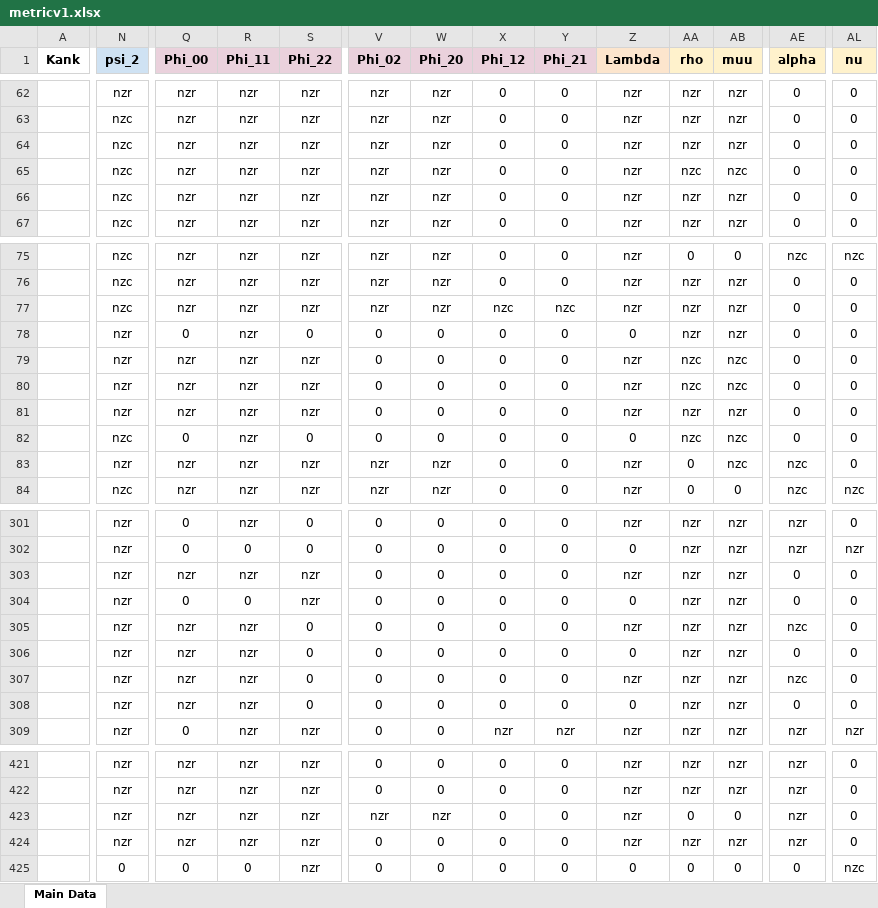
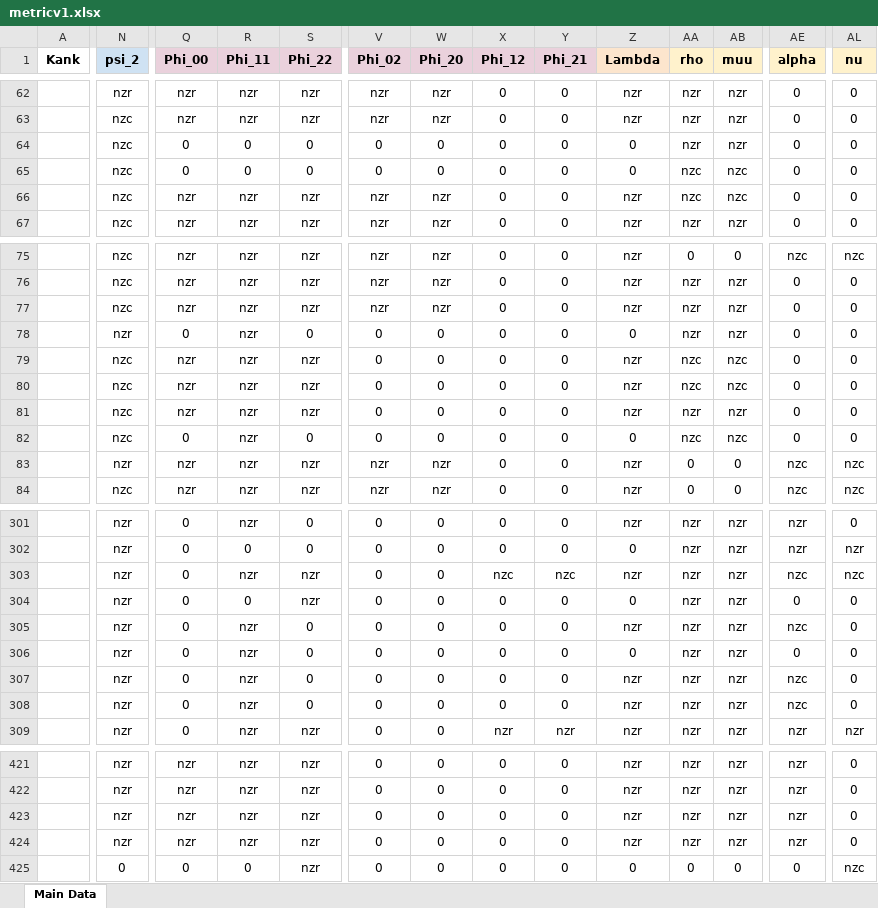
Before and after one commit to sudesb/metric-viewer, an Excel workbook: metricv1.xlsx, sheet Main Data, drawn as a sheet; only a part is shown, gaps mark what is left out; values as stored, in another font and other column widths than the file's, no borders; conditional formats not drawn; the diff covers the shown part only; the diff names each change by its address in the sheet, - before the commit and + after, or states it on an @@ line.

```diff
--- a/metricv1.xlsx (sheet Main Data)
+++ b/metricv1.xlsx (sheet Main Data)
-Q64:Q65 (Phi_00): nzr
+Q64:Q65 (Phi_00): 0
-R64:R65 (Phi_11): nzr
+R64:R65 (Phi_11): 0
-S64:S65 (Phi_22): nzr
+S64:S65 (Phi_22): 0
-V64:V65 (Phi_02): nzr
+V64:V65 (Phi_02): 0
-W64:W65 (Phi_20): nzr
+W64:W65 (Phi_20): 0
-Z64:Z65 (Lambda): nzr
+Z64:Z65 (Lambda): 0
-AA66 (rho): nzr
+AA66 (rho): nzc
-AB66 (muu): nzr
+AB66 (muu): nzc
-X77 (Phi_12): nzc
+X77 (Phi_12): 0
-Y77 (Phi_21): nzc
+Y77 (Phi_21): 0
-N79:N81 (psi_2): nzr
+N79:N81 (psi_2): nzc
-AB83 (muu): nzc
+AB83 (muu): 0
-AL83 (nu): 0
+AL83 (nu): nzc
-Q303 (Phi_00): nzr
+Q303 (Phi_00): 0
-X303 (Phi_12): 0
+X303 (Phi_12): nzc
-Y303 (Phi_21): 0
+Y303 (Phi_21): nzc
-AE303 (alpha): 0
+AE303 (alpha): nzc
-AL303 (nu): 0
+AL303 (nu): nzc
-Q305:Q308 (Phi_00): nzr
+Q305:Q308 (Phi_00): 0
-Z308 (Lambda): 0
+Z308 (Lambda): nzr
-AE308 (alpha): 0
+AE308 (alpha): nzc
-V423 (Phi_02): nzr
+V423 (Phi_02): 0
-W423 (Phi_20): nzr
+W423 (Phi_20): 0
-AA423 (rho): 0
+AA423 (rho): nzr
-AB423 (muu): 0
+AB423 (muu): nzr
```
Also changed, not shown: 203 edited cells elsewhere in this sheet.
